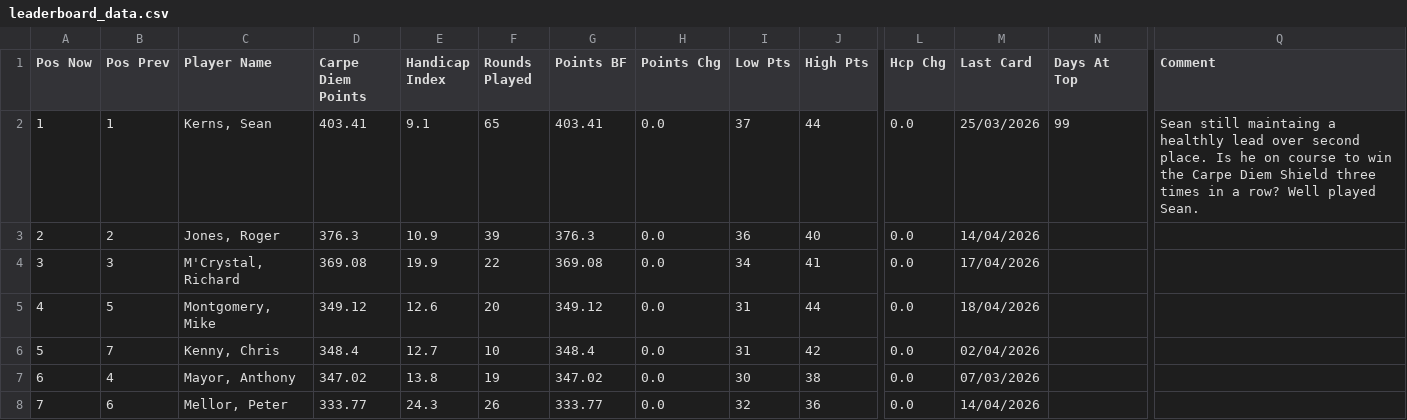
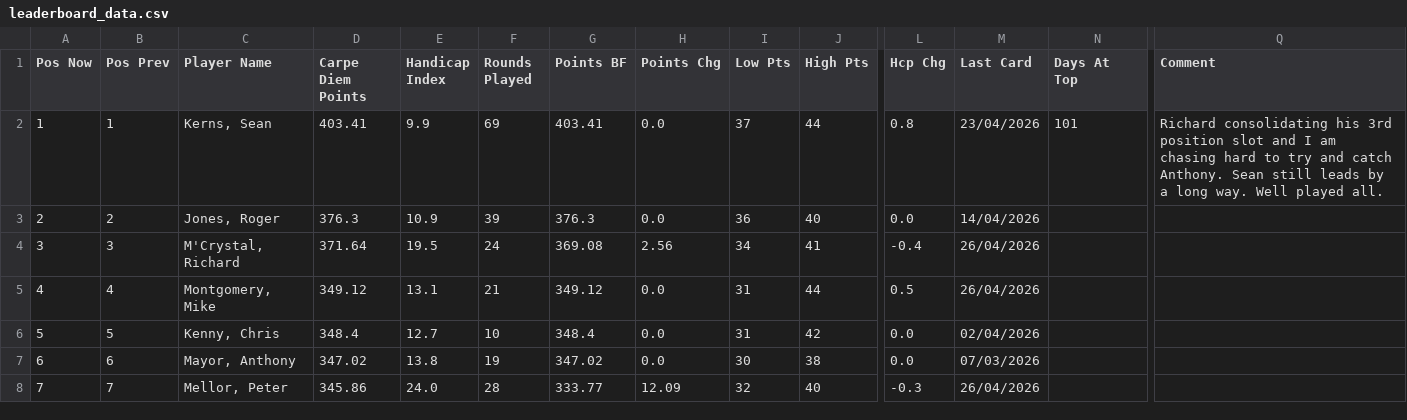
Before and after one commit to PeterM480/carpe-diem-leaderboard, a CSV file: leaderboard_data.csv, drawn as a sheet; only a part is shown, gaps mark what is left out; the diff covers the shown part only; the diff names each change by its address in the sheet, - before the commit and + after, or states it on an @@ line.

Commit message:
Add files via upload

```diff
--- a/leaderboard_data.csv
+++ b/leaderboard_data.csv
-E2 (Handicap Index): 9.1
+E2 (Handicap Index): 9.9
-F2 (Rounds Played): 65
+F2 (Rounds Played): 69
-L2 (Hcp Chg): 0.0
+L2 (Hcp Chg): 0.8
-M2 (Last Card): 25/03/2026
+M2 (Last Card): 23/04/2026
-N2 (Days At Top): 99
+N2 (Days At Top): 101
-Q2 (Comment): Sean still maintaing a healthly lead over second place. Is he on course to win the Carpe Diem Shield three times in a row? Well played Sean.
+Q2 (Comment): Richard consolidating his 3rd position slot and I am chasing hard to try and catch Anthony. Sean still leads by a long way. Well played all.
-D4 (Carpe Diem Points): 369.08
+D4 (Carpe Diem Points): 371.64
-E4 (Handicap Index): 19.9
+E4 (Handicap Index): 19.5
-F4 (Rounds Played): 22
+F4 (Rounds Played): 24
-H4 (Points Chg): 0.0
+H4 (Points Chg): 2.56
-L4 (Hcp Chg): 0.0
+L4 (Hcp Chg): -0.4
-M4 (Last Card): 17/04/2026
+M4 (Last Card): 26/04/2026
-B5 (Pos Prev): 5
+B5 (Pos Prev): 4
-E5 (Handicap Index): 12.6
+E5 (Handicap Index): 13.1
-F5 (Rounds Played): 20
+F5 (Rounds Played): 21
-L5 (Hcp Chg): 0.0
+L5 (Hcp Chg): 0.5
-M5 (Last Card): 18/04/2026
+M5 (Last Card): 26/04/2026
-B6 (Pos Prev): 7
+B6 (Pos Prev): 5
-B7 (Pos Prev): 4
+B7 (Pos Prev): 6
-B8 (Pos Prev): 6
+B8 (Pos Prev): 7
-D8 (Carpe Diem Points): 333.77
+D8 (Carpe Diem Points): 345.86
-E8 (Handicap Index): 24.3
+E8 (Handicap Index): 24.0
-F8 (Rounds Played): 26
+F8 (Rounds Played): 28
-H8 (Points Chg): 0.0
+H8 (Points Chg): 12.09
-J8 (High Pts): 36
+J8 (High Pts): 40
-L8 (Hcp Chg): 0.0
+L8 (Hcp Chg): -0.3
-M8 (Last Card): 14/04/2026
+M8 (Last Card): 26/04/2026
```
Also changed, not shown: 11 edited cells elsewhere in this file.
